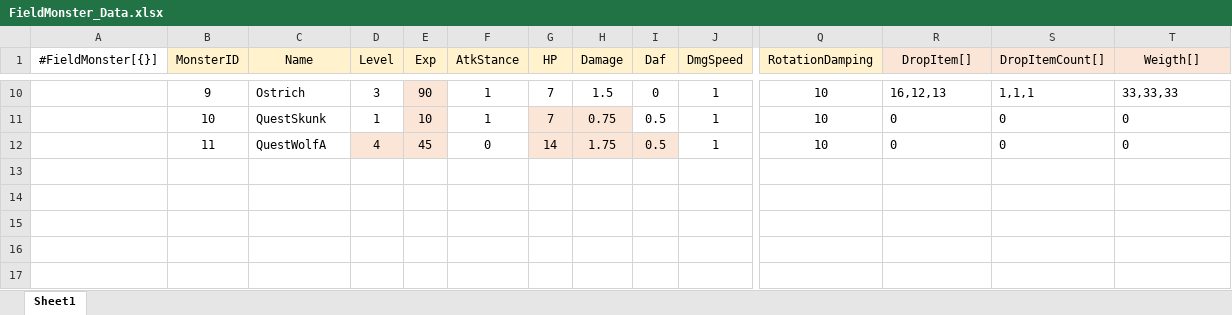
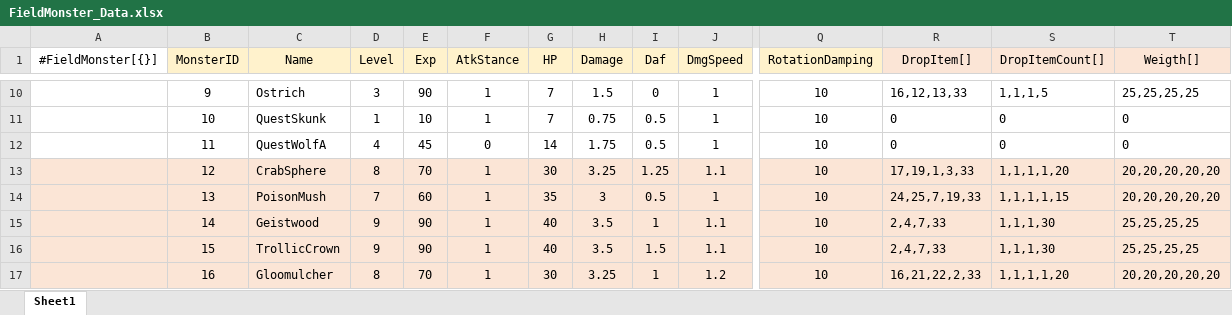
Before and after one commit to gunwonpark/Secret-of-Night, an Excel workbook: excel2json-master/FieldMonster_Data.xlsx, sheet Sheet1, drawn as a sheet; only a part is shown, gaps mark what is left out; values as stored, in another font and other column widths than the file's, no borders; rows hold the shown columns only; the diff covers the shown part only; the diff names each change by its address in the sheet, - before the commit and + after, or states it on an @@ line.

```diff
--- a/excel2json-master/FieldMonster_Data.xlsx (sheet Sheet1)
+++ b/excel2json-master/FieldMonster_Data.xlsx (sheet Sheet1)
-E10:E11 fill: #FBE5D6
+E10:E11 fill: none
-R10 (DropItem[]): 16,12,13
+R10 (DropItem[]): 16,12,13,33
-S10 (DropItemCount[]): 1,1,1
+S10 (DropItemCount[]): 1,1,1,5
-T10 (Weigth[]): 33,33,33
+T10 (Weigth[]): 25,25,25,25
-G11:H11 fill: #FBE5D6
+G11:H11 fill: none
-D12:E12 fill: #FBE5D6
+D12:E12 fill: none
-G12:I12 fill: #FBE5D6
+G12:I12 fill: none
+row 13:  | 12 | CrabSphere | 8 | 70 | 1 | 30 | 3.25 | 1.25 | 1.1 | 10 | 17,19,1,3,33 | 1,1,1,1,20 | 20,20,20,20,20
+row 14:  | 13 | PoisonMush | 7 | 60 | 1 | 35 | 3 | 0.5 | 1 | 10 | 24,25,7,19,33 | 1,1,1,1,15 | 20,20,20,20,20
+row 15:  | 14 | Geistwood | 9 | 90 | 1 | 40 | 3.5 | 1 | 1.1 | 10 | 2,4,7,33 | 1,1,1,30 | 25,25,25,25
+row 16:  | 15 | TrollicCrown | 9 | 90 | 1 | 40 | 3.5 | 1.5 | 1.1 | 10 | 2,4,7,33 | 1,1,1,30 | 25,25,25,25
+row 17:  | 16 | Gloomulcher | 8 | 70 | 1 | 30 | 3.25 | 1 | 1.2 | 10 | 16,21,22,2,33 | 1,1,1,1,20 | 20,20,20,20,20
```
Also changed, not shown: 29 edited cells and cell formats elsewhere in this sheet, 2 other files.
